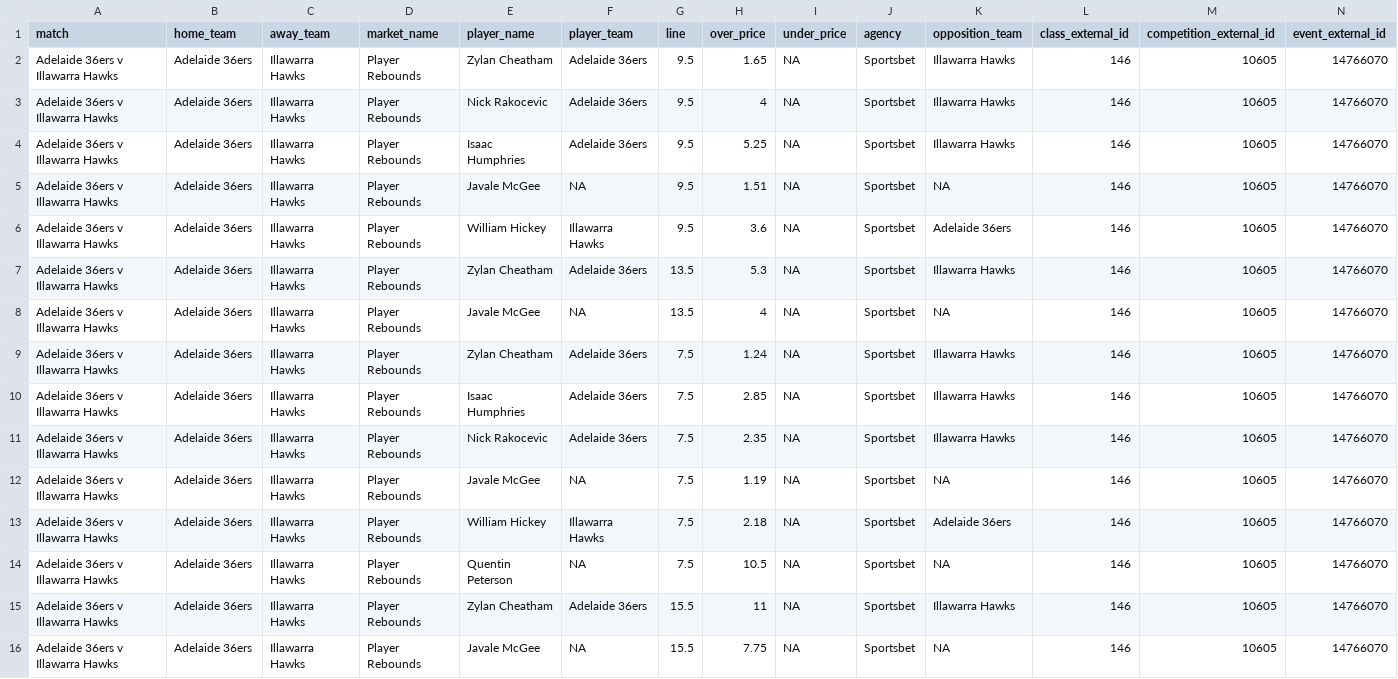
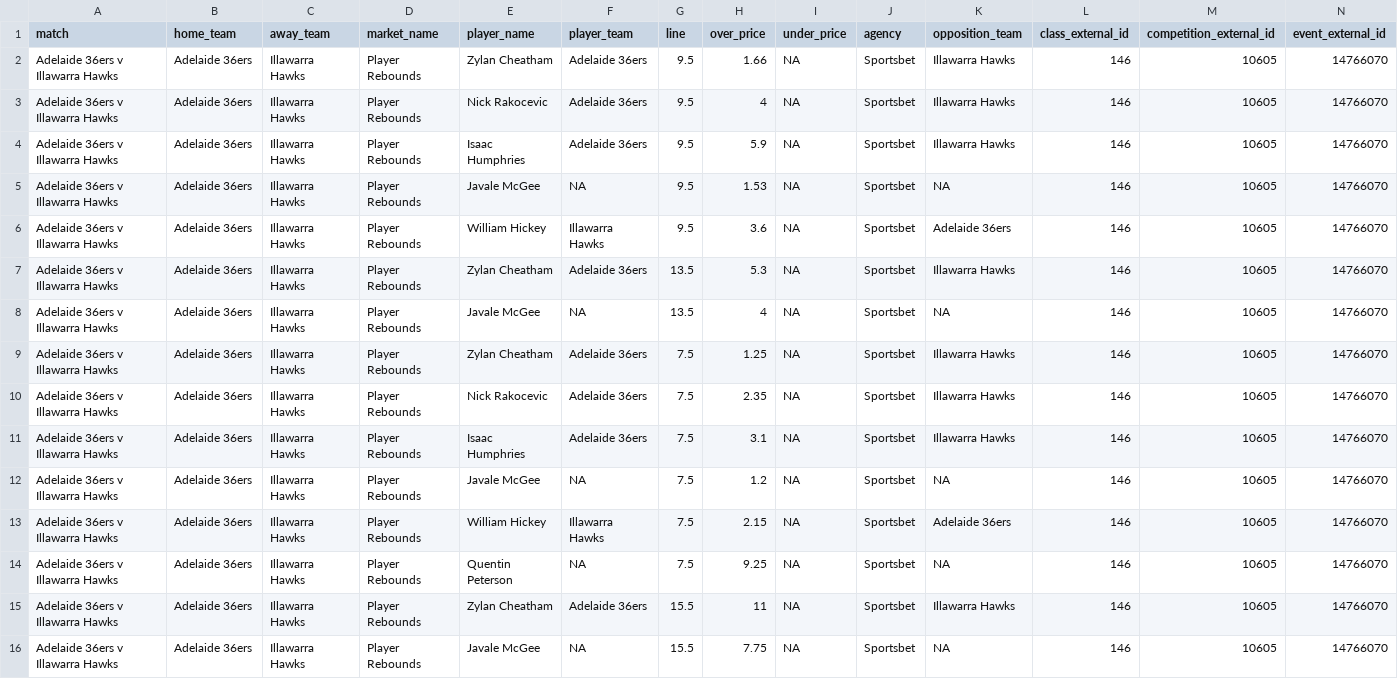
Before and after one commit to jamesbrown1417/NBL, a CSV file: Data/scraped_odds/sportsbet_player_rebounds.csv, drawn as a sheet; only a part is shown; removed rows and columns are numbered as before the commit, all else as after; rows hold the shown columns only; the diff covers the shown part only; the diff names each change by its address in the sheet, - before the commit and + after, or states it on an @@ line.

```diff
--- a/Data/scraped_odds/sportsbet_player_rebounds.csv
+++ b/Data/scraped_odds/sportsbet_player_rebounds.csv
-H2 (over_price): 1.65
+H2 (over_price): 1.66
-H4 (over_price): 5.25
+H4 (over_price): 5.9
-H5 (over_price): 1.51
+H5 (over_price): 1.53
-H9 (over_price): 1.24
+H9 (over_price): 1.25
-row 10: Adelaide 36ers v Illawarra Hawks | Adelaide 36ers | Illawarra Hawks | Player Rebounds | Isaac Humphries | Adelaide 36ers | 7.5 | 2.85 | NA | Sportsbet | Illawarra Hawks | 146 | 10605 | 14766070
+row 11: Adelaide 36ers v Illawarra Hawks | Adelaide 36ers | Illawarra Hawks | Player Rebounds | Isaac Humphries | Adelaide 36ers | 7.5 | 3.1 | NA | Sportsbet | Illawarra Hawks | 146 | 10605 | 14766070
-H12 (over_price): 1.19
+H12 (over_price): 1.2
-H13 (over_price): 2.18
+H13 (over_price): 2.15
-H14 (over_price): 10.5
+H14 (over_price): 9.25
```
Also changed, not shown: 1 removed row and 19 edited cells elsewhere in this file, Data/scraped_odds/bet365_player_assists.csv, Data/scraped_odds/betright_player_assists.csv, 38 other files.
